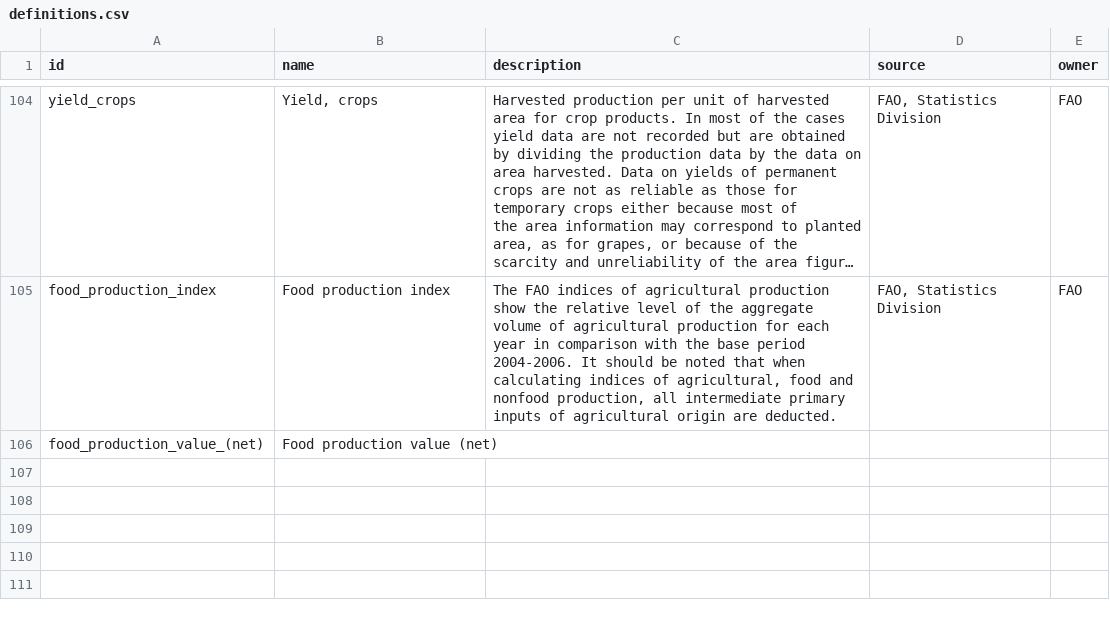
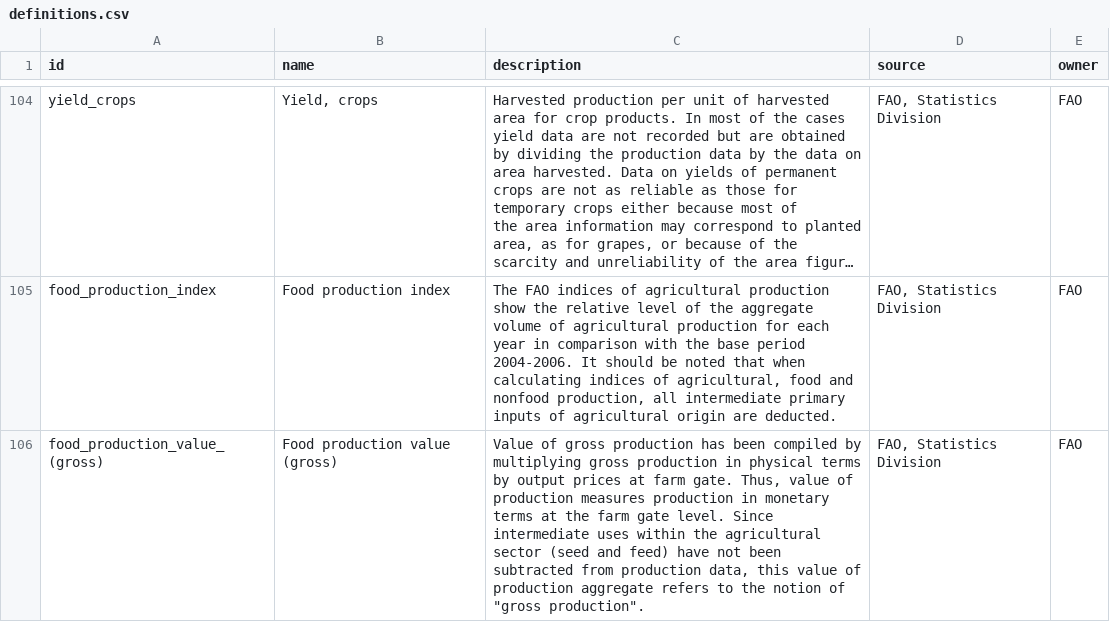
Before and after one commit to UNFAOstatistics/pocketbook, a CSV file: input/data/definitions.csv, drawn as a sheet; only a part is shown, gaps mark what is left out; long unchanged cells end in …; removed rows and columns are numbered as before the commit, all else as after; the diff names each change by its address in the sheet, - before the commit and + after, or states it on an @@ line.

Commit message:
food production gross added

```diff
--- a/input/data/definitions.csv
+++ b/input/data/definitions.csv
-row 106: food_production_value_(net) | Food production value (net)
+row 106: food_production_value_(gross) | Food production value (gross) | Value of gross production has been compiled by multiplying gross production in physical terms by output prices at farm gate. Thus, value of production measures production in monetary terms at the farm gate level. Since intermediate uses within the agricultural sector (seed and feed) have not been subtracted from production data, this value of production aggregate refers to the notion of "gross production". | FAO, Statistics Division | FAO
```
Also changed, not shown: 1 other file.
